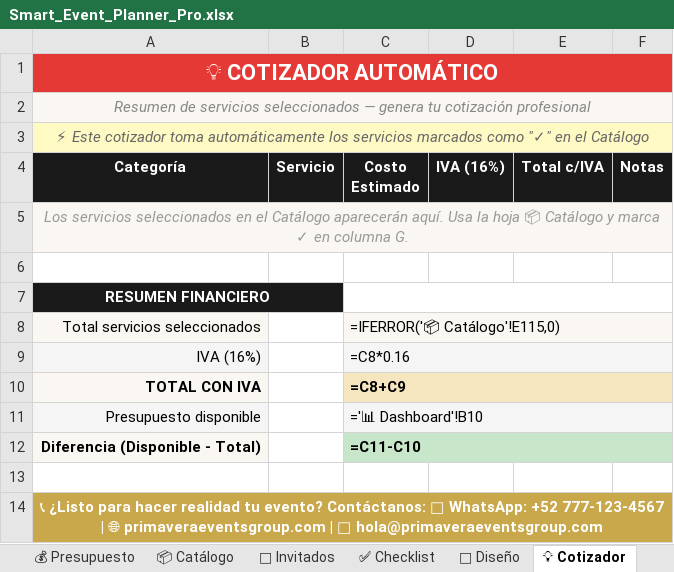
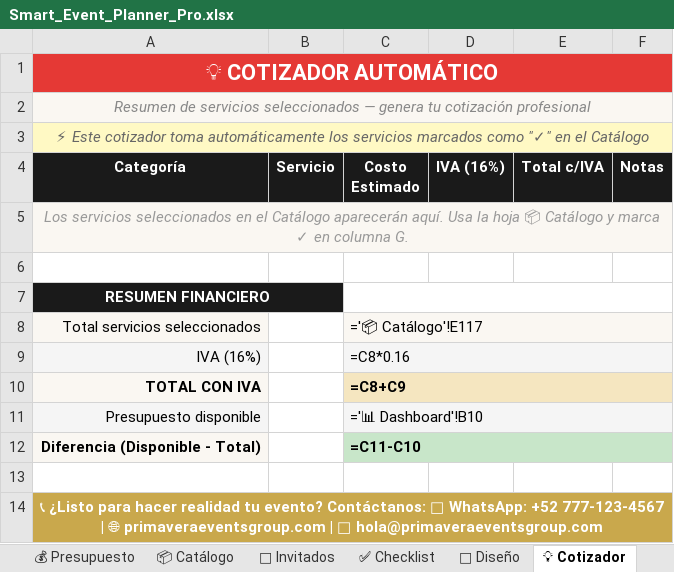
Before and after one commit to 5410m0n0c001/expo-boda-y-15-a-os, an Excel workbook: assets/Smart_Event_Planner_Pro.xlsx, sheet 💡 Cotizador, drawn as a sheet; values as stored, in another font and other column widths than the file's, no borders; formulas without a stored value are shown as written; the diff names each change by its address in the sheet, - before the commit and + after, or states it on an @@ line.

```diff
--- a/assets/Smart_Event_Planner_Pro.xlsx (sheet 💡 Cotizador)
+++ b/assets/Smart_Event_Planner_Pro.xlsx (sheet 💡 Cotizador)
-C8 (Costo Estimado): =IFERROR('📦 Catálogo'!E115,0)
+C8 (Costo Estimado): ='📦 Catálogo'!E117
```
Also changed, not shown: sheet 📦 Catálogo, sheet 📊 Dashboard, formulas that keep their value.
